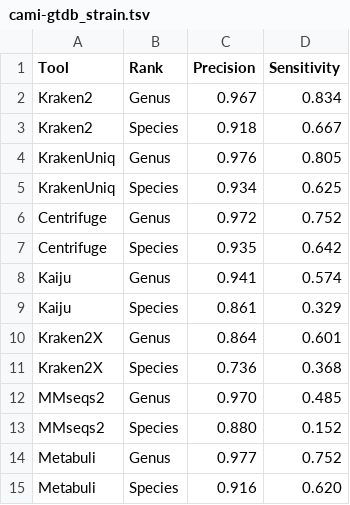
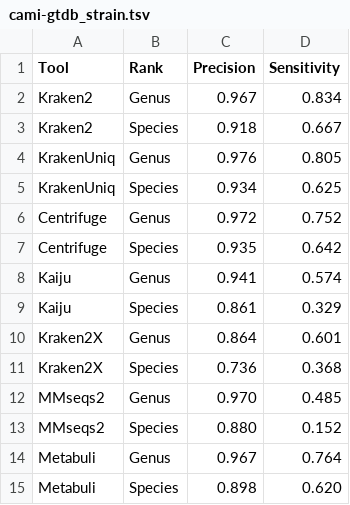
Before and after one commit to jaebeom-kim/metabuli-plots, a TSV file: cami-gtdb_strain.tsv, drawn as a sheet.

```diff
--- a/cami-gtdb_strain.tsv
+++ b/cami-gtdb_strain.tsv
@@ -13,3 +13,3 @@ MMseqs2	Genus	0.970	0.485
 MMseqs2	Species	0.880	0.152
-Metabuli	Genus	0.977	0.752
-Metabuli	Species	0.916	0.620
+Metabuli	Genus	0.967	0.764
+Metabuli	Species	0.898	0.620
```
Also changed, not shown: cami-gtdb_marine.tsv, cami-gtdb_soil.tsv, 7 other files.
